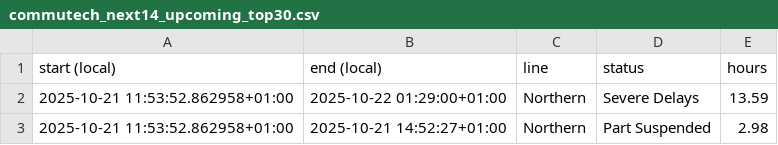
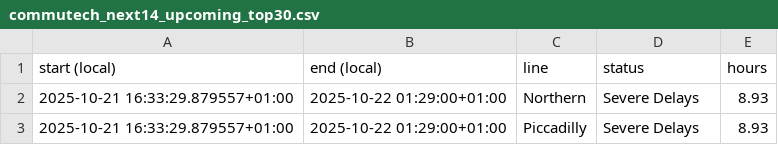
Before and after one commit to nehadevaraj/IOT653U-001-002, a CSV file: figures/commutech_next14_upcoming_top30.csv, drawn as a sheet.

```diff
--- a/figures/commutech_next14_upcoming_top30.csv
+++ b/figures/commutech_next14_upcoming_top30.csv
@@ -1,3 +1,3 @@
 start (local),end (local),line,status,hours
-2025-10-21 11:53:52.862958+01:00,2025-10-22 01:29:00+01:00,Northern,Severe Delays,13.59
-2025-10-21 11:53:52.862958+01:00,2025-10-21 14:52:27+01:00,Northern,Part Suspended,2.98
+2025-10-21 16:33:29.879557+01:00,2025-10-22 01:29:00+01:00,Northern,Severe Delays,8.93
+2025-10-21 16:33:29.879557+01:00,2025-10-22 01:29:00+01:00,Piccadilly,Severe Delays,8.93
```
Also changed, not shown: 15 other files.
